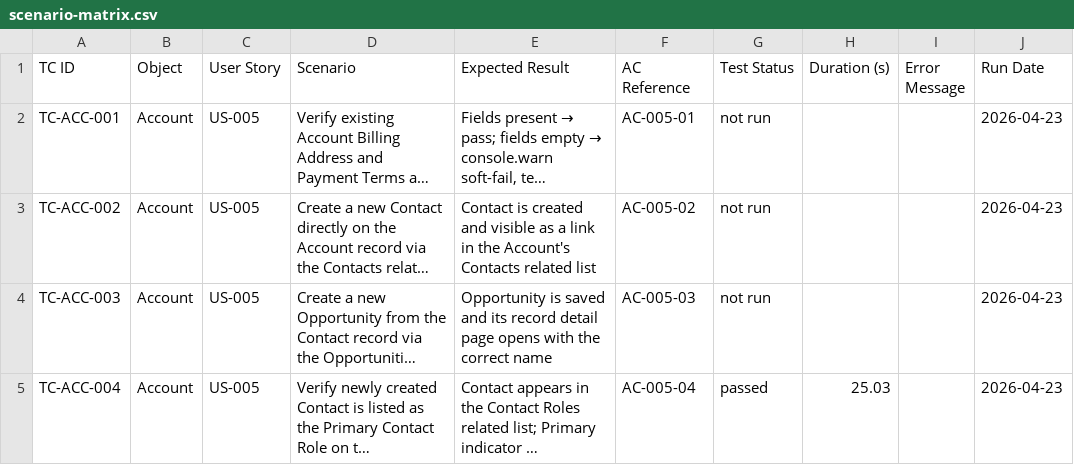
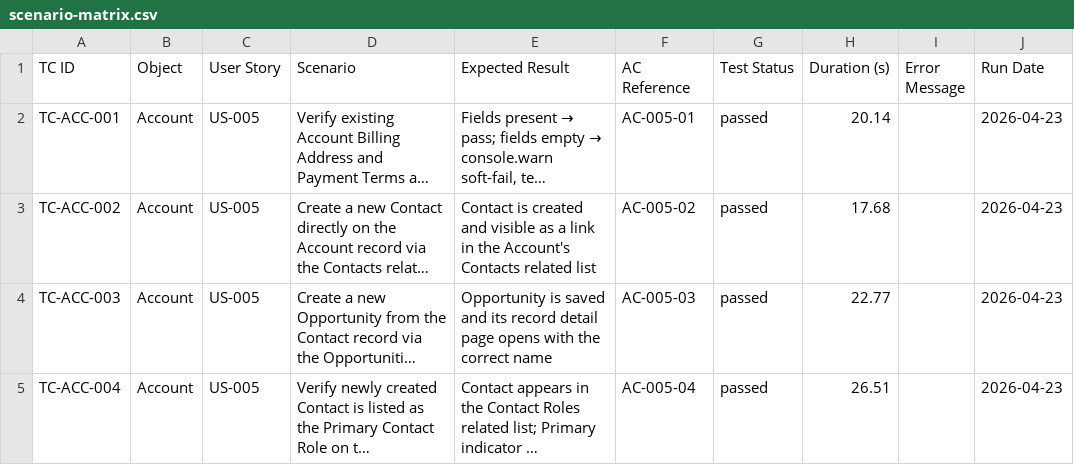
Before and after one commit to nikhilgupta-cloud/SalesforceE2E, a CSV file: reports/scenario-matrix.csv, drawn as a sheet; long unchanged cells end in …; the diff names each change by its address in the sheet, - before the commit and + after, or states it on an @@ line.

```diff
--- a/reports/scenario-matrix.csv
+++ b/reports/scenario-matrix.csv
-G2:G4 (Test Status): not run
+G2:G4 (Test Status): passed
-H2 (Duration (s)): (empty)
+H2 (Duration (s)): 20.14
-H3 (Duration (s)): (empty)
+H3 (Duration (s)): 17.68
-H4 (Duration (s)): (empty)
+H4 (Duration (s)): 22.77
-H5 (Duration (s)): 25.03
+H5 (Duration (s)): 26.51
```
Also changed, not shown: reports/test-results.csv, 3 other files.
